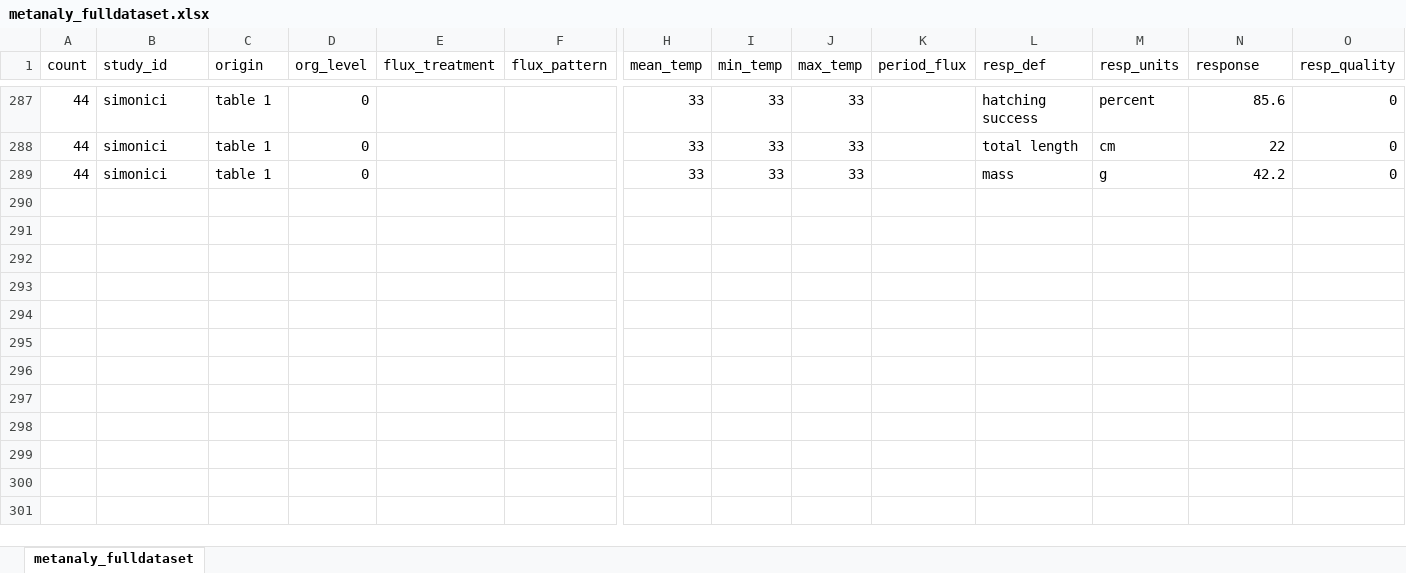
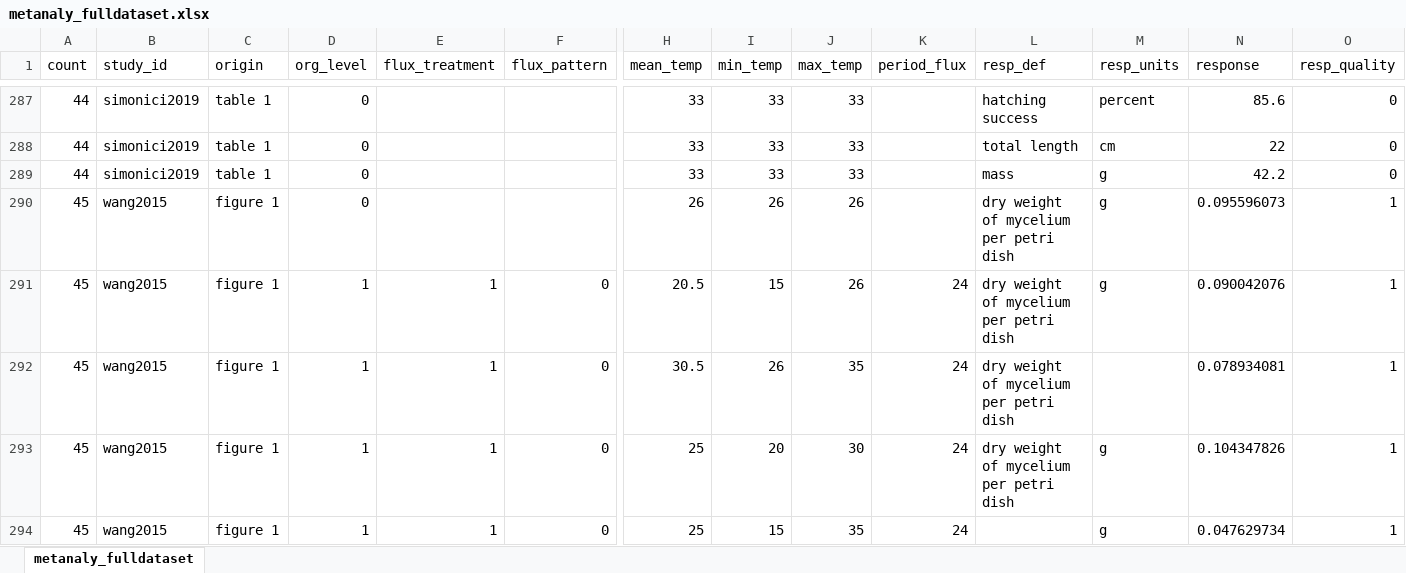
Before and after one commit to mslein/thesis, an Excel workbook: data extraction /extraction /data/metanaly_fulldataset.xlsx, sheet metanaly_fulldataset, drawn as a sheet; only a part is shown, gaps mark what is left out; values as stored, in another font and other column widths than the file's, no borders; rows hold the shown columns only; the diff covers the shown part only; the diff names each change by its address in the sheet, - before the commit and + after, or states it on an @@ line.

Commit message:
wang et al 2015 extraction

```diff
--- a/data extraction /extraction /data/metanaly_fulldataset.xlsx (sheet metanaly_fulldataset)
+++ b/data extraction /extraction /data/metanaly_fulldataset.xlsx (sheet metanaly_fulldataset)
-B287:B289 (study_id): simonici
+B287:B289 (study_id): simonici2019
+row 290: 45 | wang2015 | figure 1 | 0 |  |  | 26 | 26 | 26 |  | dry weight of mycelium per petri dish | g | 0.095596073 | 1
+row 291: 45 | wang2015 | figure 1 | 1 | 1 | 0 | 20.5 | 15 | 26 | 24 | dry weight of mycelium per petri dish | g | 0.090042076 | 1
+row 292: 45 | wang2015 | figure 1 | 1 | 1 | 0 | 30.5 | 26 | 35 | 24 | dry weight of mycelium per petri dish |  | 0.078934081 | 1
+row 293: 45 | wang2015 | figure 1 | 1 | 1 | 0 | 25 | 20 | 30 | 24 | dry weight of mycelium per petri dish | g | 0.104347826 | 1
+row 294: 45 | wang2015 | figure 1 | 1 | 1 | 0 | 25 | 15 | 35 | 24 |  | g | 0.047629734 | 1
```
Also changed, not shown: 27 edited cells elsewhere in this sheet, 3 other files.
